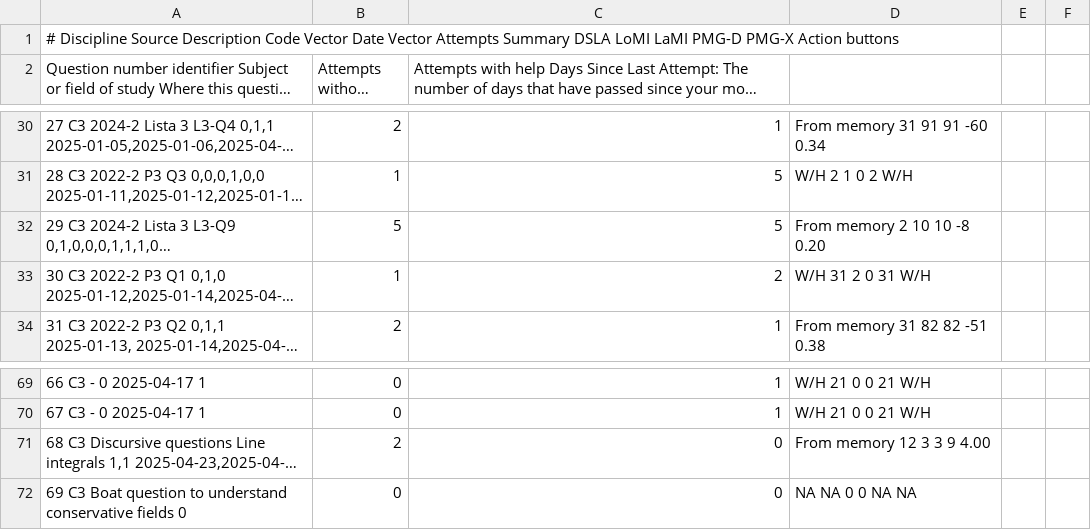
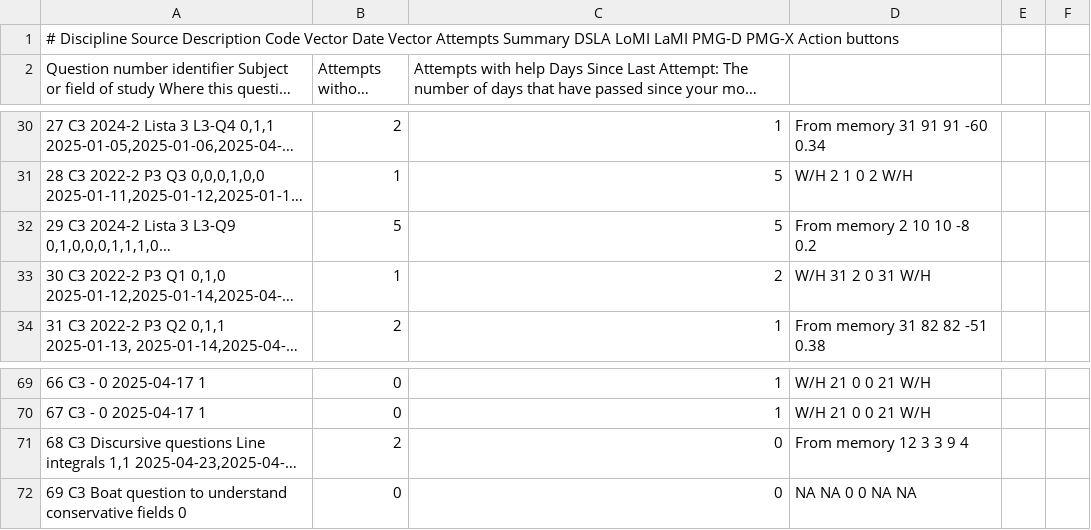
Before and after one commit to nigarofe/CAL, a CSV file: Questions Project/Server/questions.csv (was Questions Project/v4/server/questions.csv), drawn as a sheet; only a part is shown, gaps mark what is left out; long unchanged cells end in …; the diff covers the shown part only; the diff names each change by its address in the sheet, - before the commit and + after, or states it on an @@ line.

```diff
--- a/Questions Project/v4/server/questions.csv
+++ b/Questions Project/Server/questions.csv
-D32: From memory 2 10 10 -8 0.20
+D32: From memory 2 10 10 -8 0.2
-D71: From memory 12 3 3 9 4.00
+D71: From memory 12 3 3 9 4
```
Also changed, not shown: 3 added rows, 3 removed rows and 9 edited cells elsewhere in this file, 19 other files.
